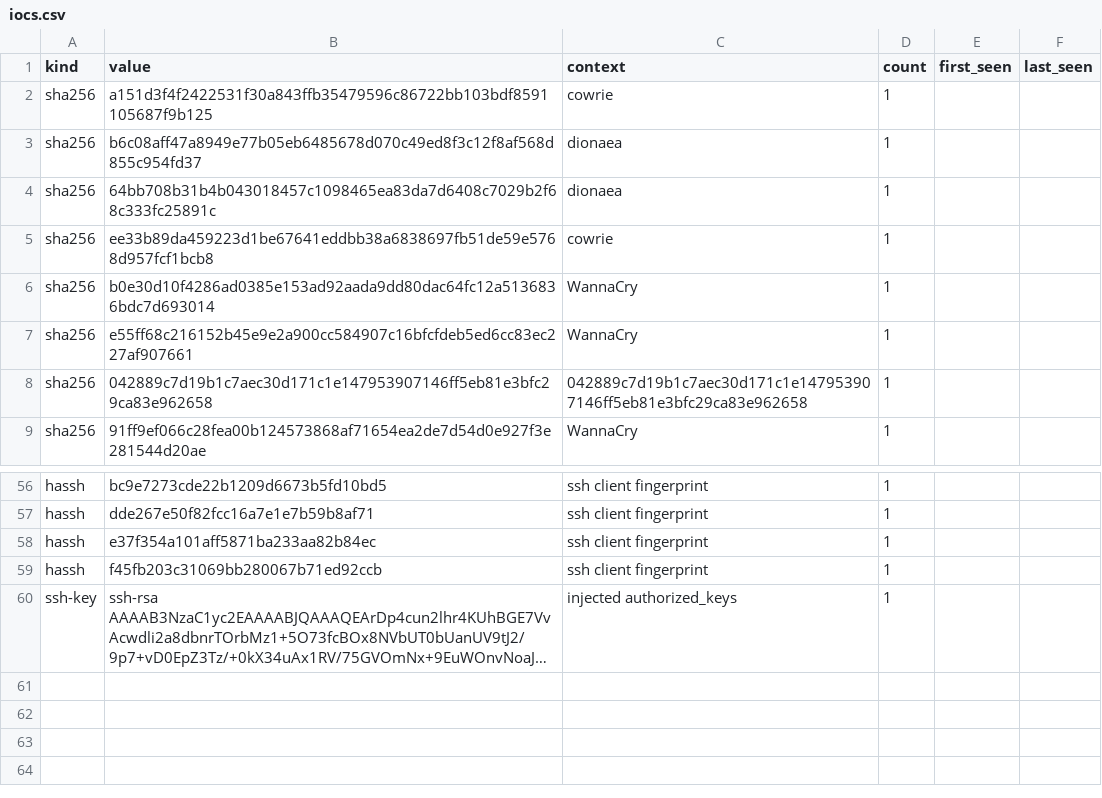
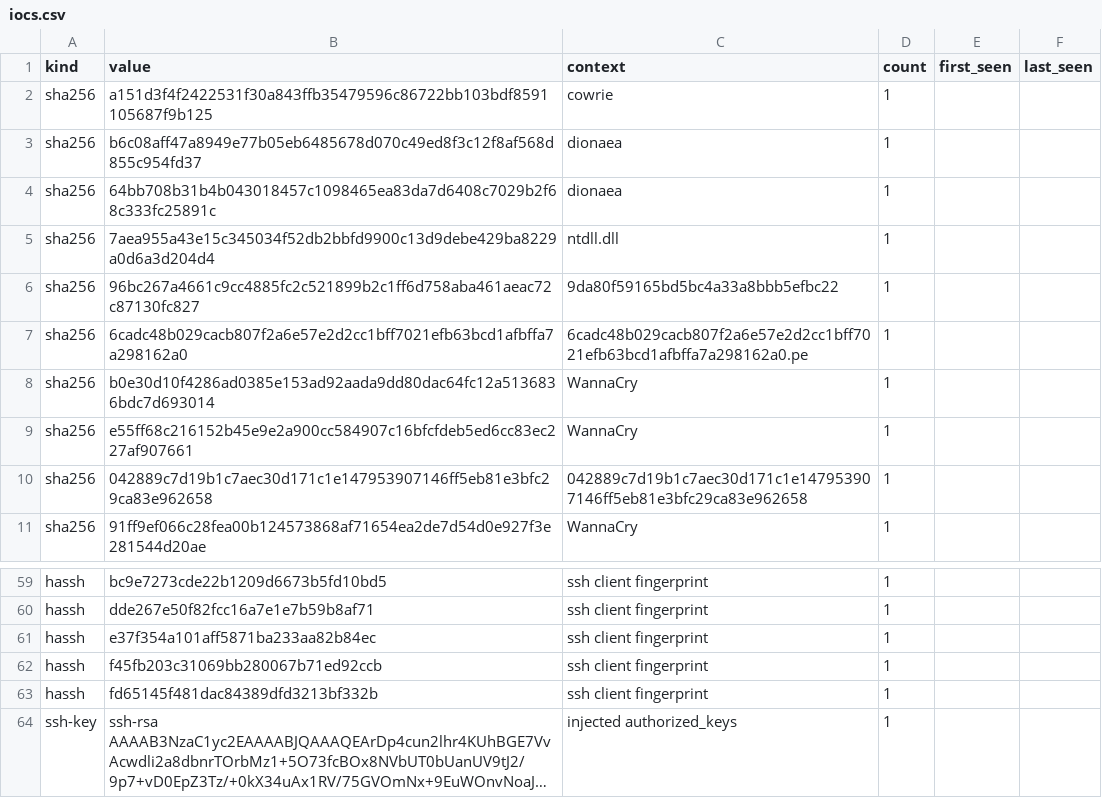
Before and after one commit to unerror/security, a CSV file: feeds/honeypot/iocs.csv, drawn as a sheet; only a part is shown, gaps mark what is left out; long unchanged cells end in …; the diff covers the shown part only; the diff names each change by its address in the sheet, - before the commit and + after, or states it on an @@ line.

```diff
--- a/feeds/honeypot/iocs.csv
+++ b/feeds/honeypot/iocs.csv
-B5 (value): ee33b89da459223d1be67641eddbb38a6838697fb51de59e5768d957fcf1bcb8
+B5 (value): 7aea955a43e15c345034f52db2bbfd9900c13d9debe429ba8229a0d6a3d204d4
-C5 (context): cowrie
+C5 (context): ntdll.dll
+row 6: sha256 | 96bc267a4661c9cc4885fc2c521899b2c1ff6d758aba461aeac72c87130fc827 | 9da80f59165bd5bc4a33a8bbb5efbc22 | 1
+row 7: sha256 | 6cadc48b029cacb807f2a6e57e2d2cc1bff7021efb63bcd1afbffa7a298162a0 | 6cadc48b029cacb807f2a6e57e2d2cc1bff7021efb63bcd1afbffa7a298162a0.pe | 1
+row 63: hassh | fd65145f481dac84389dfd3213bf332b | ssh client fingerprint | 1
```
Also changed, not shown: 5 added rows, 4 removed rows and 10 edited cells elsewhere in this file, 15 other files.
